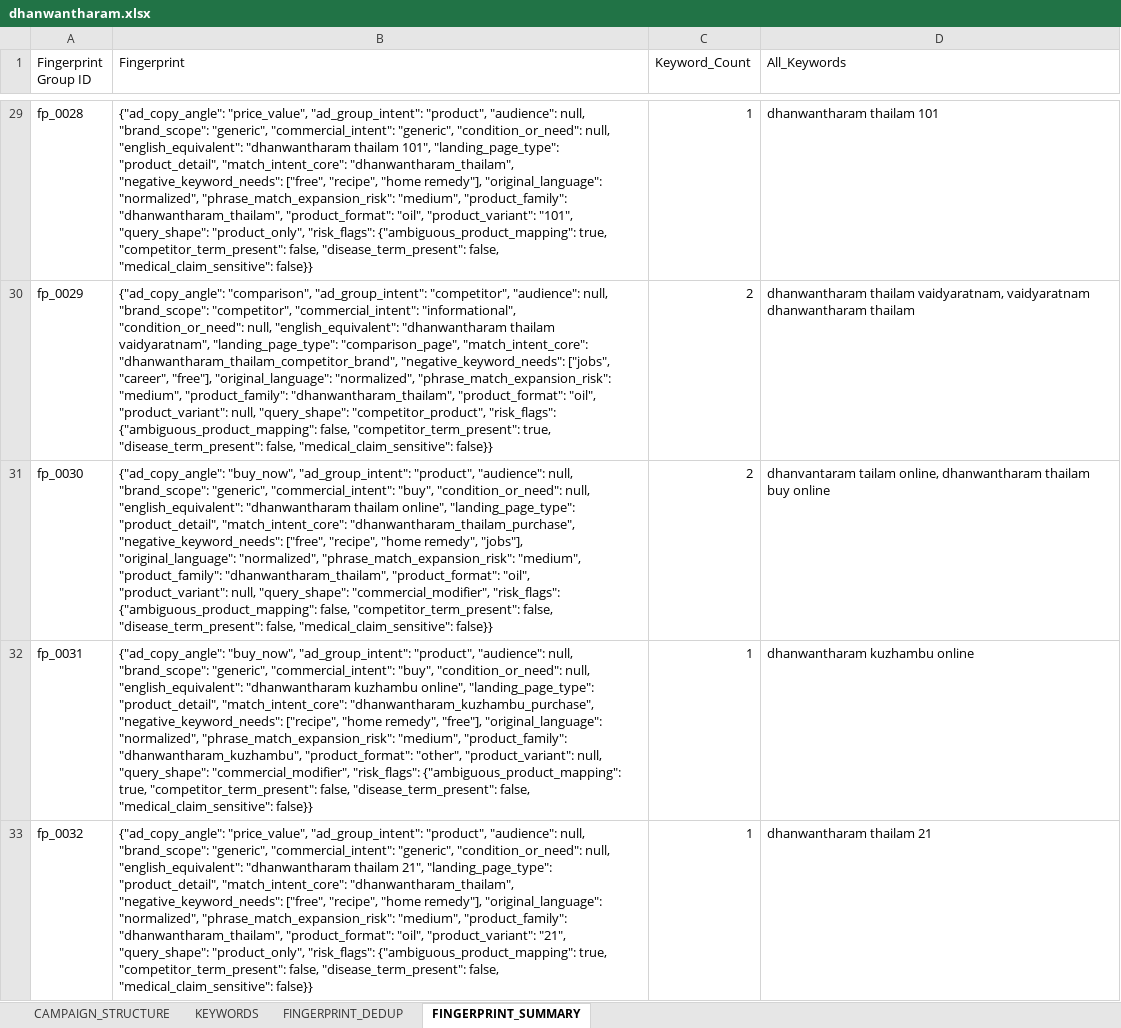
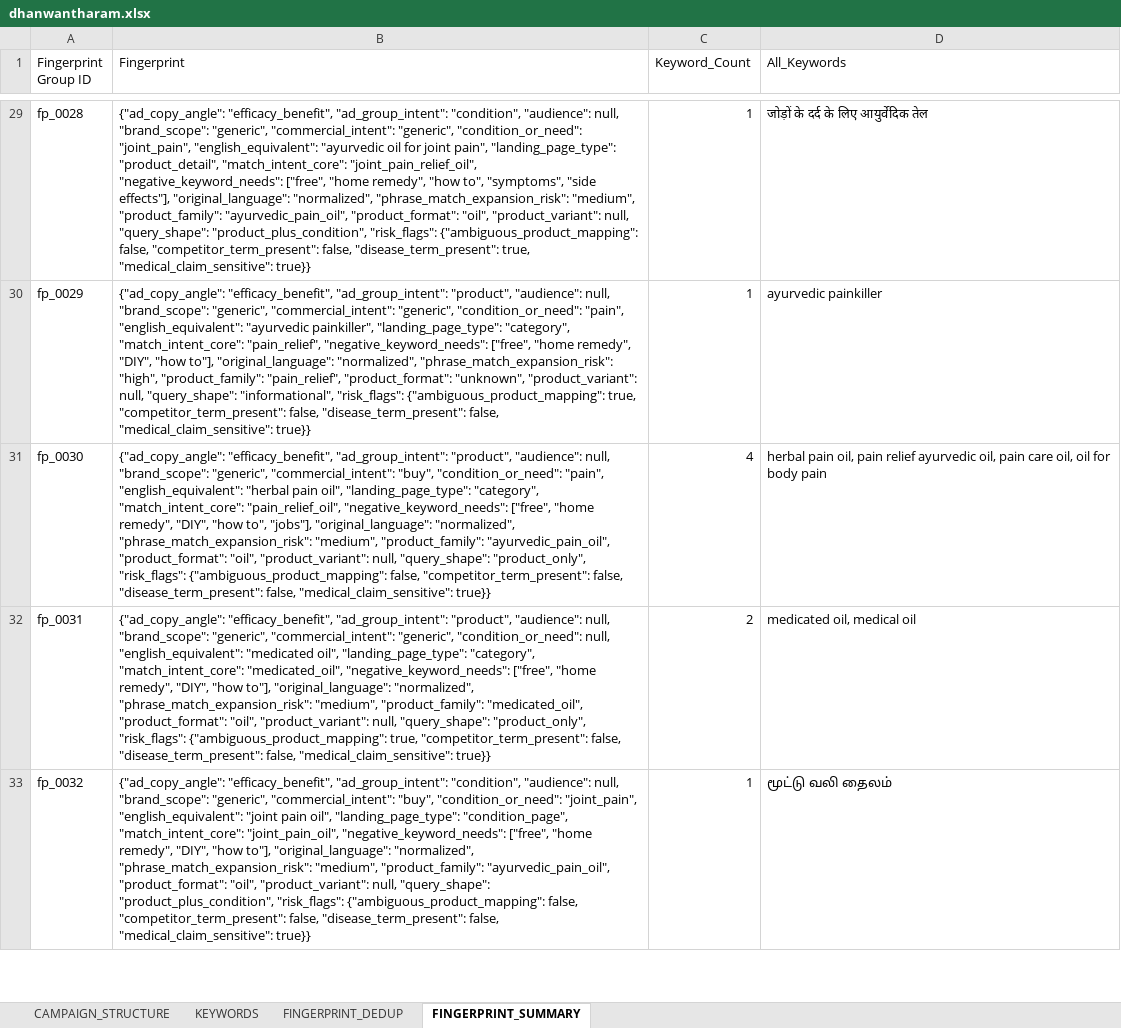
Before and after one commit to brajeshkumarKAL/keyword-classifier-google, an Excel workbook: output/dhanwantharam.xlsx, sheet FINGERPRINT_SUMMARY, drawn as a sheet; only a part is shown, gaps mark what is left out; values as stored, in another font and other column widths than the file's, no borders; the diff covers the shown part only; the diff names each change by its address in the sheet, - before the commit and + after, or states it on an @@ line.

```diff
--- a/output/dhanwantharam.xlsx (sheet FINGERPRINT_SUMMARY)
+++ b/output/dhanwantharam.xlsx (sheet FINGERPRINT_SUMMARY)
-B29 (Fingerprint): {"ad_copy_angle": "price_value", "ad_group_intent": "product", "audience": null, "brand_scope": "generic", "commercial_intent": "generic", "condition_or_need": null, "english_equivalent": "dhanwantharam thailam 101", "landing_page_type": "product_detail", "match_intent_core": "dhanwantharam_thailam", "negative_keyword_needs": ["free", "recipe", "home remedy"], "original_language": "normalized", "phrase_match_expansion_risk": "medium", "product_family": "dhanwantharam_thailam", "product_format": "oil", "product_variant": "101", "query_shape": "product_only", "risk_flags": {"ambiguous_product_mapping": true, "competitor_term_present": false, "disease_term_present": false, "medical_claim_sensitive": false}}
+B29 (Fingerprint): {"ad_copy_angle": "efficacy_benefit", "ad_group_intent": "condition", "audience": null, "brand_scope": "generic", "commercial_intent": "generic", "condition_or_need": "joint_pain", "english_equivalent": "ayurvedic oil for joint pain", "landing_page_type": "product_detail", "match_intent_core": "joint_pain_relief_oil", "negative_keyword_needs": ["free", "home remedy", "how to", "symptoms", "side effects"], "original_language": "normalized", "phrase_match_expansion_risk": "medium", "product_family": "ayurvedic_pain_oil", "product_format": "oil", "product_variant": null, "query_shape": "product_plus_condition", "risk_flags": {"ambiguous_product_mapping": false, "competitor_term_present": false, "disease_term_present": true, "medical_claim_sensitive": true}}
-D29 (All_Keywords): dhanwantharam thailam 101
+D29 (All_Keywords): जोड़ों के दर्द के लिए आयुर्वेदिक तेल
-B30 (Fingerprint): {"ad_copy_angle": "comparison", "ad_group_intent": "competitor", "audience": null, "brand_scope": "competitor", "commercial_intent": "informational", "condition_or_need": null, "english_equivalent": "dhanwantharam thailam vaidyaratnam", "landing_page_type": "comparison_page", "match_intent_core": "dhanwantharam_thailam_competitor_brand", "negative_keyword_needs": ["jobs", "career", "free"], "original_language": "normalized", "phrase_match_expansion_risk": "medium", "product_family": "dhanwantharam_thailam", "product_format": "oil", "product_variant": null, "query_shape": "competitor_product", "risk_flags": {"ambiguous_product_mapping": false, "competitor_term_present": true, "disease_term_present": false, "medical_claim_sensitive": false}}
+B30 (Fingerprint): {"ad_copy_angle": "efficacy_benefit", "ad_group_intent": "product", "audience": null, "brand_scope": "generic", "commercial_intent": "generic", "condition_or_need": "pain", "english_equivalent": "ayurvedic painkiller", "landing_page_type": "category", "match_intent_core": "pain_relief", "negative_keyword_needs": ["free", "home remedy", "DIY", "how to"], "original_language": "normalized", "phrase_match_expansion_risk": "high", "product_family": "pain_relief", "product_format": "unknown", "product_variant": null, "query_shape": "informational", "risk_flags": {"ambiguous_product_mapping": true, "competitor_term_present": false, "disease_term_present": false, "medical_claim_sensitive": true}}
-C30 (Keyword_Count): 2
+C30 (Keyword_Count): 1
-D30 (All_Keywords): dhanwantharam thailam vaidyaratnam, vaidyaratnam dhanwantharam thailam
+D30 (All_Keywords): ayurvedic painkiller
-B31 (Fingerprint): {"ad_copy_angle": "buy_now", "ad_group_intent": "product", "audience": null, "brand_scope": "generic", "commercial_intent": "buy", "condition_or_need": null, "english_equivalent": "dhanwantharam thailam online", "landing_page_type": "product_detail", "match_intent_core": "dhanwantharam_thailam_purchase", "negative_keyword_needs": ["free", "recipe", "home remedy", "jobs"], "original_language": "normalized", "phrase_match_expansion_risk": "medium", "product_family": "dhanwantharam_thailam", "product_format": "oil", "product_variant": null, "query_shape": "commercial_modifier", "risk_flags": {"ambiguous_product_mapping": false, "competitor_term_present": false, "disease_term_present": false, "medical_claim_sensitive": false}}
+B31 (Fingerprint): {"ad_copy_angle": "efficacy_benefit", "ad_group_intent": "product", "audience": null, "brand_scope": "generic", "commercial_intent": "buy", "condition_or_need": "pain", "english_equivalent": "herbal pain oil", "landing_page_type": "category", "match_intent_core": "pain_relief_oil", "negative_keyword_needs": ["free", "home remedy", "DIY", "how to", "jobs"], "original_language": "normalized", "phrase_match_expansion_risk": "medium", "product_family": "ayurvedic_pain_oil", "product_format": "oil", "product_variant": null, "query_shape": "product_only", "risk_flags": {"ambiguous_product_mapping": false, "competitor_term_present": false, "disease_term_present": false, "medical_claim_sensitive": true}}
-C31 (Keyword_Count): 2
+C31 (Keyword_Count): 4
-D31 (All_Keywords): dhanvantaram tailam online, dhanwantharam thailam buy online
+D31 (All_Keywords): herbal pain oil, pain relief ayurvedic oil, pain care oil, oil for body pain
-B32 (Fingerprint): {"ad_copy_angle": "buy_now", "ad_group_intent": "product", "audience": null, "brand_scope": "generic", "commercial_intent": "buy", "condition_or_need": null, "english_equivalent": "dhanwantharam kuzhambu online", "landing_page_type": "product_detail", "match_intent_core": "dhanwantharam_kuzhambu_purchase", "negative_keyword_needs": ["recipe", "home remedy", "free"], "original_language": "normalized", "phrase_match_expansion_risk": "medium", "product_family": "dhanwantharam_kuzhambu", "product_format": "other", "product_variant": null, "query_shape": "commercial_modifier", "risk_flags": {"ambiguous_product_mapping": true, "competitor_term_present": false, "disease_term_present": false, "medical_claim_sensitive": false}}
+B32 (Fingerprint): {"ad_copy_angle": "efficacy_benefit", "ad_group_intent": "product", "audience": null, "brand_scope": "generic", "commercial_intent": "generic", "condition_or_need": null, "english_equivalent": "medicated oil", "landing_page_type": "category", "match_intent_core": "medicated_oil", "negative_keyword_needs": ["free", "home remedy", "DIY", "how to"], "original_language": "normalized", "phrase_match_expansion_risk": "medium", "product_family": "medicated_oil", "product_format": "oil", "product_variant": null, "query_shape": "product_only", "risk_flags": {"ambiguous_product_mapping": true, "competitor_term_present": false, "disease_term_present": false, "medical_claim_sensitive": true}}
-C32 (Keyword_Count): 1
+C32 (Keyword_Count): 2
-D32 (All_Keywords): dhanwantharam kuzhambu online
+D32 (All_Keywords): medicated oil, medical oil
-B33 (Fingerprint): {"ad_copy_angle": "price_value", "ad_group_intent": "product", "audience": null, "brand_scope": "generic", "commercial_intent": "generic", "condition_or_need": null, "english_equivalent": "dhanwantharam thailam 21", "landing_page_type": "product_detail", "match_intent_core": "dhanwantharam_thailam", "negative_keyword_needs": ["free", "recipe", "home remedy"], "original_language": "normalized", "phrase_match_expansion_risk": "medium", "product_family": "dhanwantharam_thailam", "product_format": "oil", "product_variant": "21", "query_shape": "product_only", "risk_flags": {"ambiguous_product_mapping": true, "competitor_term_present": false, "disease_term_present": false, "medical_claim_sensitive": false}}
+B33 (Fingerprint): {"ad_copy_angle": "efficacy_benefit", "ad_group_intent": "condition", "audience": null, "brand_scope": "generic", "commercial_intent": "buy", "condition_or_need": "joint_pain", "english_equivalent": "joint pain oil", "landing_page_type": "condition_page", "match_intent_core": "joint_pain_oil", "negative_keyword_needs": ["free", "home remedy", "DIY", "how to"], "original_language": "normalized", "phrase_match_expansion_risk": "medium", "product_family": "ayurvedic_pain_oil", "product_format": "oil", "product_variant": null, "query_shape": "product_plus_condition", "risk_flags": {"ambiguous_product_mapping": false, "competitor_term_present": false, "disease_term_present": false, "medical_claim_sensitive": true}}
-D33 (All_Keywords): dhanwantharam thailam 21
+D33 (All_Keywords): மூட்டு வலி தைலம்
```
Also changed, not shown: 12 added rows and 70 edited cells elsewhere in this sheet, sheet FINGERPRINT_DEDUP, sheet KEYWORDS, output/brahmi_pearls_x.xlsx, 6 other files.
